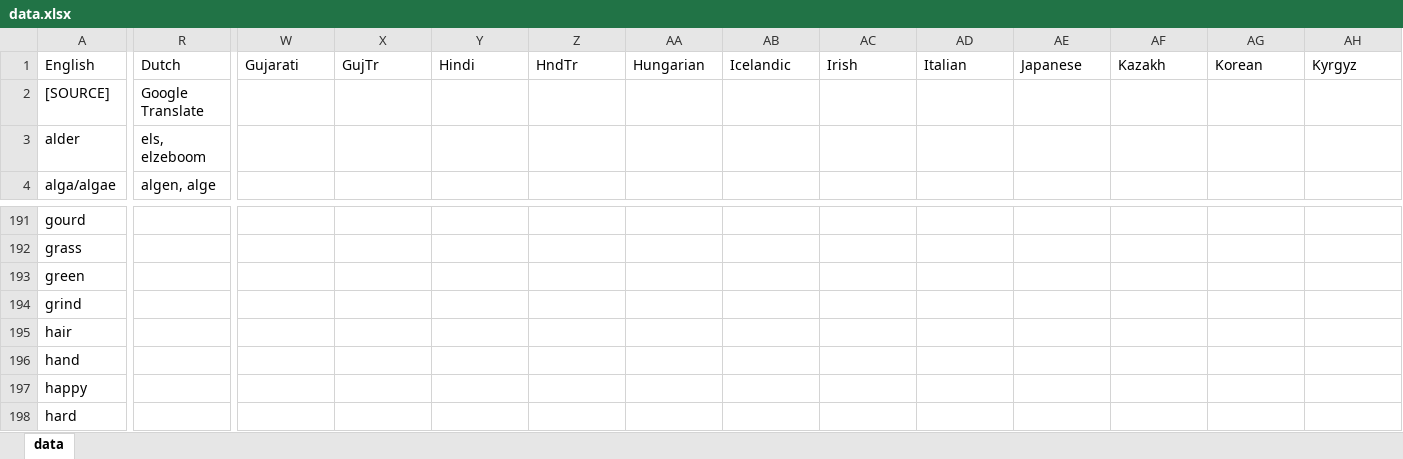
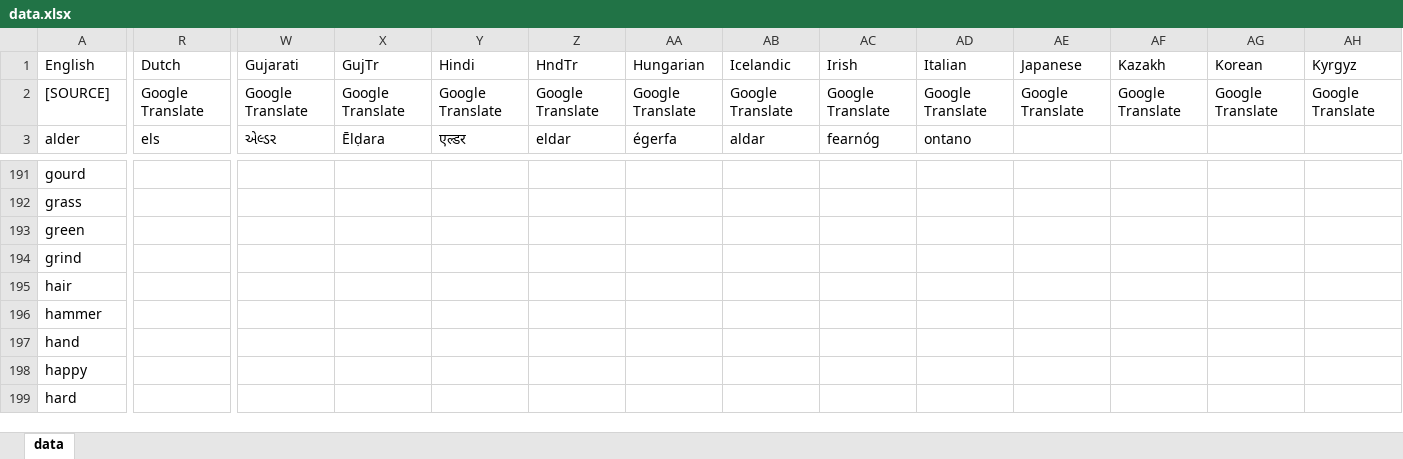
Before and after one commit to damiansp/linguistics, an Excel workbook: historical/data/data.xlsx, sheet data, drawn as a sheet; only a part is shown, gaps mark what is left out; values as stored, in another font and other column widths than the file's, no borders; removed rows and columns are numbered as before the commit, all else as after; rows hold the shown columns only; the diff covers the shown part only; the diff names each change by its address in the sheet, - before the commit and + after, or states it on an @@ line.

```diff
--- a/historical/data/data.xlsx (sheet data)
+++ b/historical/data/data.xlsx (sheet data)
-W2 (Gujarati): (empty)
+W2 (Gujarati): Google Translate
-X2 (GujTr): (empty)
+X2 (GujTr): Google Translate
-Y2 (Hindi): (empty)
+Y2 (Hindi): Google Translate
-Z2 (HndTr): (empty)
+Z2 (HndTr): Google Translate
-AA2 (Hungarian): (empty)
+AA2 (Hungarian): Google Translate
-AB2 (Icelandic): (empty)
+AB2 (Icelandic): Google Translate
-AC2 (Irish): (empty)
+AC2 (Irish): Google Translate
-AD2 (Italian): (empty)
+AD2 (Italian): Google Translate
-AE2 (Japanese): (empty)
+AE2 (Japanese): Google Translate
-AF2 (Kazakh): (empty)
+AF2 (Kazakh): Google Translate
-AG2 (Korean): (empty)
+AG2 (Korean): Google Translate
-AH2 (Kyrgyz): (empty)
+AH2 (Kyrgyz): Google Translate
-R3 (Dutch): els, elzeboom
+R3 (Dutch): els
-W3 (Gujarati): (empty)
+W3 (Gujarati): એલ્ડર
-X3 (GujTr): (empty)
+X3 (GujTr): Ēlḍara
-Y3 (Hindi): (empty)
+Y3 (Hindi): एल्डर
-Z3 (HndTr): (empty)
+Z3 (HndTr): eldar
-AA3 (Hungarian): (empty)
+AA3 (Hungarian): égerfa
-AB3 (Icelandic): (empty)
+AB3 (Icelandic): aldar
-AC3 (Irish): (empty)
+AC3 (Irish): fearnóg
-AD3 (Italian): (empty)
+AD3 (Italian): ontano
-row 4: alga/algae | algen, alge
+row 196: hammer
```
Also changed, not shown: 1 added row and 187 edited cells elsewhere in this sheet, 1 other file.
